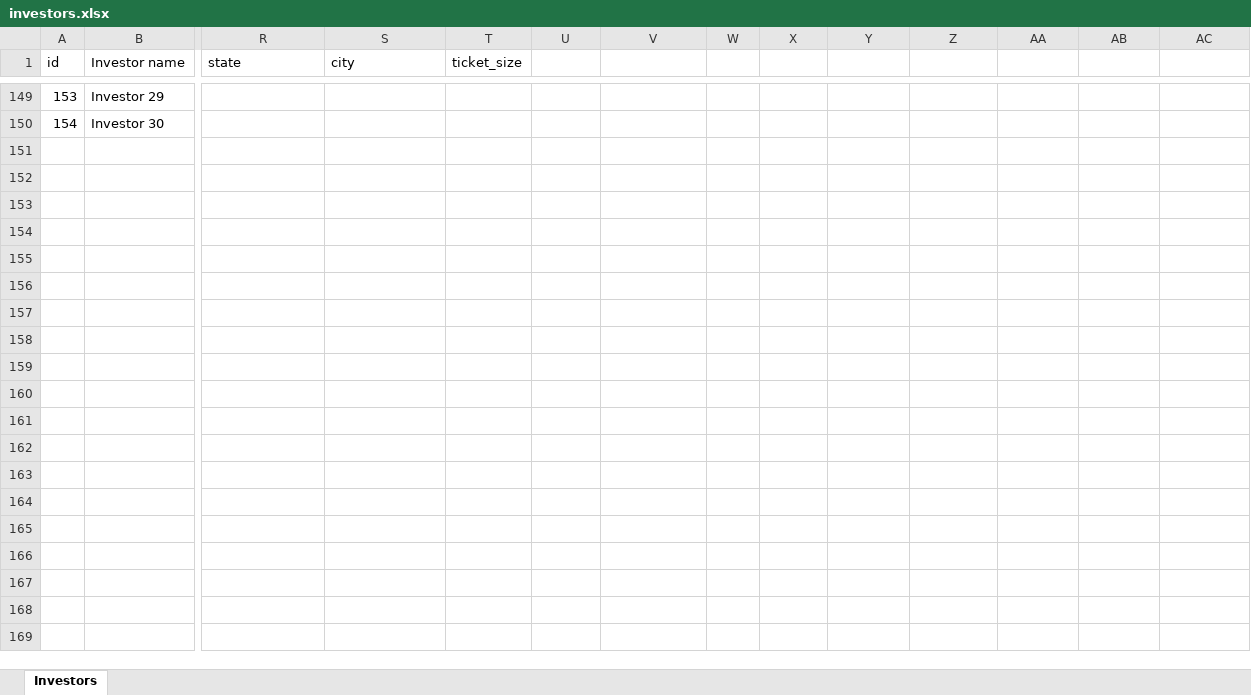
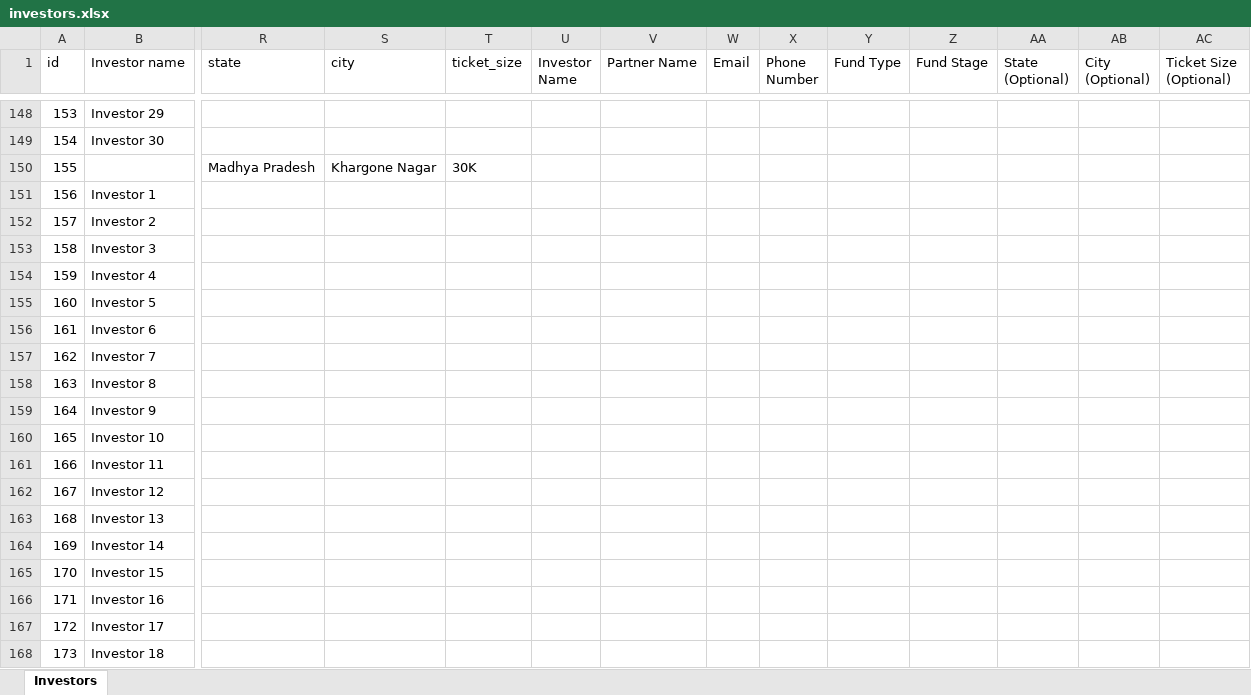
Before and after one commit to blackleoventures/Investor-Outreach-platform, an Excel workbook: backend/data/investors.xlsx, sheet Investors, drawn as a sheet; only a part is shown, gaps mark what is left out; values as stored, in another font and other column widths than the file's, no borders; rows hold the shown columns only; the diff covers the shown part only; the diff names each change by its address in the sheet, - before the commit and + after, or states it on an @@ line.

```diff
--- a/backend/data/investors.xlsx (sheet Investors)
+++ b/backend/data/investors.xlsx (sheet Investors)
-U1: (empty)
+U1: Investor Name
-V1: (empty)
+V1: Partner Name
-W1: (empty)
+W1: Email
-X1: (empty)
+X1: Phone Number
-Y1: (empty)
+Y1: Fund Type
-Z1: (empty)
+Z1: Fund Stage
-AA1: (empty)
+AA1: State (Optional)
-AB1: (empty)
+AB1: City (Optional)
-AC1: (empty)
+AC1: Ticket Size (Optional)
+row 150: 155 |  | Madhya Pradesh | Khargone Nagar | 30K
+row 151: 156 | Investor 1
+row 152: 157 | Investor 2
+row 153: 158 | Investor 3
+row 154: 159 | Investor 4
+row 155: 160 | Investor 5
+row 156: 161 | Investor 6
+row 157: 162 | Investor 7
+row 158: 163 | Investor 8
+row 159: 164 | Investor 9
+row 160: 165 | Investor 10
+row 161: 166 | Investor 11
+row 162: 167 | Investor 12
+row 163: 168 | Investor 13
+row 164: 169 | Investor 14
+row 165: 170 | Investor 15
+row 166: 171 | Investor 16
+row 167: 172 | Investor 17
+row 168: 173 | Investor 18
```
Also changed, not shown: 17 added rows and 1 removed row elsewhere in this sheet, 28 other files.
